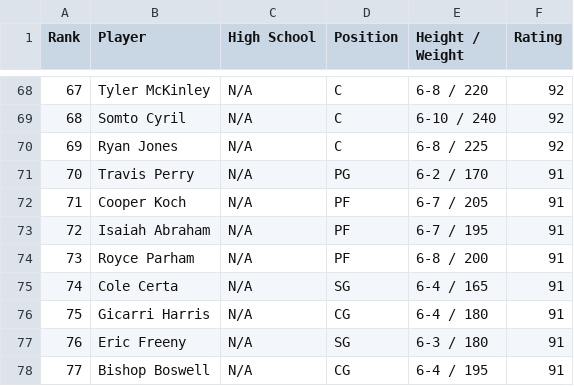
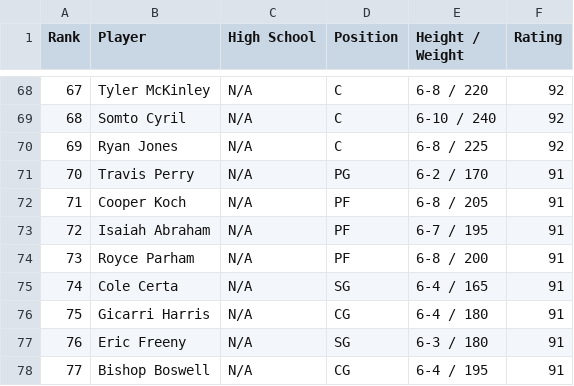
Before and after one commit to joshmccoy2/NCAA_March_Madness, a CSV file: recruits_2024.csv, drawn as a sheet; only a part is shown, gaps mark what is left out.

```diff
--- a/recruits_2024.csv
+++ b/recruits_2024.csv
@@ -71,3 +71,3 @@ Rank,Player,High School,Position,Height / Weight,Rating
 70,Travis Perry,N/A,PG,6-2 / 170,91
-71,Cooper Koch,N/A,PF,6-7 / 205,91
+71,Cooper Koch,N/A,PF,6-8 / 205,91
 72,Isaiah Abraham,N/A,PF,6-7 / 195,91
```
Also changed, not shown: combined_recruits.csv, recruits_2022.csv, 1 other file.
